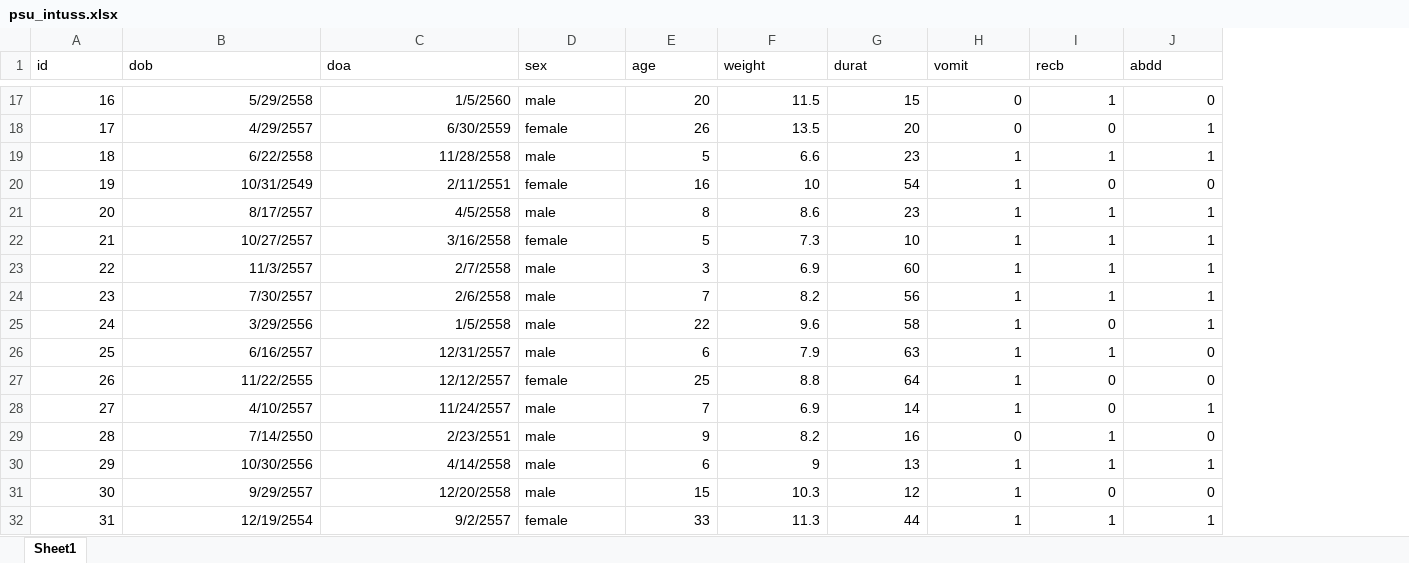
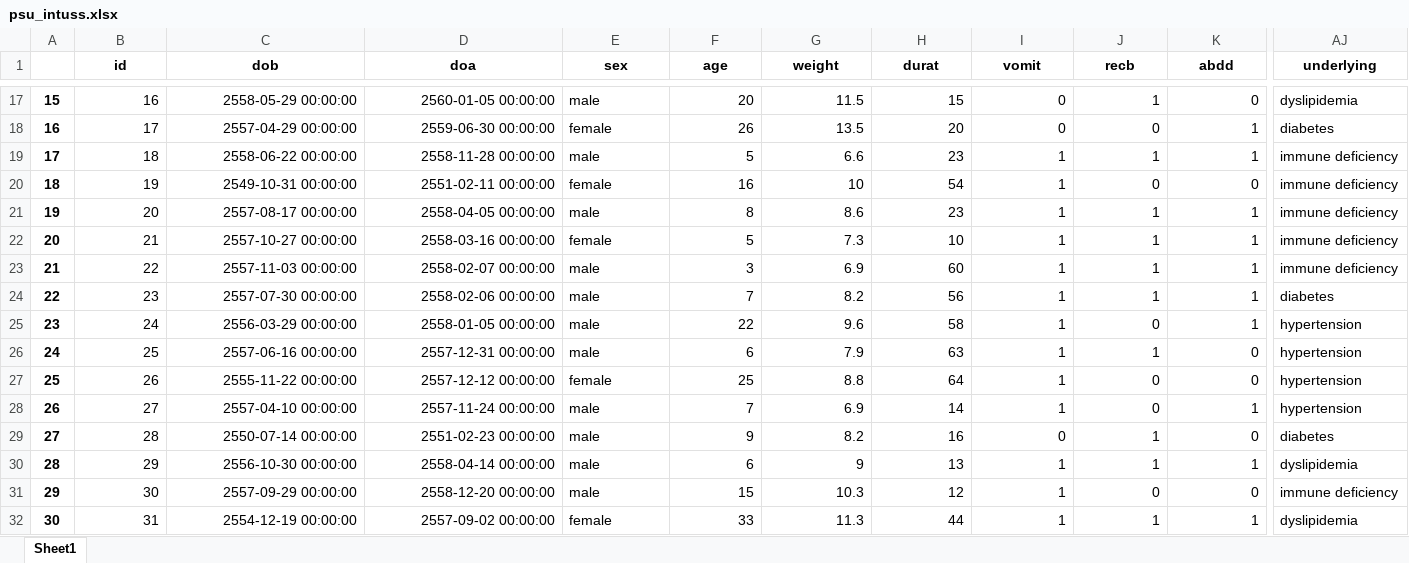
Before and after one commit to sasurasa/soda_ep1, an Excel workbook: psu_intuss.xlsx, sheet Sheet1, drawn as a sheet; only a part is shown, gaps mark what is left out; values as stored, in another font and other column widths than the file's, no borders; addresses are those after the commit; the diff covers the shown part only; the diff names each change by its address in the sheet, - before the commit and + after, or states it on an @@ line.

Commit message:
Add files via upload
Change some cells for practice and add underlying diseases.

```diff
--- a/psu_intuss.xlsx (sheet Sheet1)
+++ b/psu_intuss.xlsx (sheet Sheet1)
+column A, rows 17-32: 15 | 16 | 17 | 18 | 19 | 20 | 21 | 22 | 23 | 24 | 25 | 26 | 27 | 28 | 29 | 30
+column AJ (underlying), rows 17-32: dyslipidemia | diabetes | immune deficiency | immune deficiency | immune deficiency | immune deficiency | immune deficiency | diabetes | hypertension | hypertension | hypertension | hypertension | diabetes | dyslipidemia | immune deficiency | dyslipidemia
@@ B1:K1 bold: off → on, alignment: left → center @@
-C17 (dob): 5/29/2558
+C17 (dob): 2558-05-29 00:00:00
-D17 (doa): 1/5/2560
+D17 (doa): 2560-01-05 00:00:00
-C18 (dob): 4/29/2557
+C18 (dob): 2557-04-29 00:00:00
-D18 (doa): 6/30/2559
+D18 (doa): 2559-06-30 00:00:00
-C19 (dob): 6/22/2558
+C19 (dob): 2558-06-22 00:00:00
-D19 (doa): 11/28/2558
+D19 (doa): 2558-11-28 00:00:00
-C20 (dob): 10/31/2549
+C20 (dob): 2549-10-31 00:00:00
-D20 (doa): 2/11/2551
+D20 (doa): 2551-02-11 00:00:00
-C21 (dob): 8/17/2557
+C21 (dob): 2557-08-17 00:00:00
-D21 (doa): 4/5/2558
+D21 (doa): 2558-04-05 00:00:00
-C22 (dob): 10/27/2557
+C22 (dob): 2557-10-27 00:00:00
-D22 (doa): 3/16/2558
+D22 (doa): 2558-03-16 00:00:00
-C23 (dob): 11/3/2557
+C23 (dob): 2557-11-03 00:00:00
-D23 (doa): 2/7/2558
+D23 (doa): 2558-02-07 00:00:00
-C24 (dob): 7/30/2557
+C24 (dob): 2557-07-30 00:00:00
-D24 (doa): 2/6/2558
+D24 (doa): 2558-02-06 00:00:00
-C25 (dob): 3/29/2556
+C25 (dob): 2556-03-29 00:00:00
-D25 (doa): 1/5/2558
+D25 (doa): 2558-01-05 00:00:00
-C26 (dob): 6/16/2557
+C26 (dob): 2557-06-16 00:00:00
-D26 (doa): 12/31/2557
+D26 (doa): 2557-12-31 00:00:00
-C27 (dob): 11/22/2555
+C27 (dob): 2555-11-22 00:00:00
-D27 (doa): 12/12/2557
+D27 (doa): 2557-12-12 00:00:00
-C28 (dob): 4/10/2557
+C28 (dob): 2557-04-10 00:00:00
-D28 (doa): 11/24/2557
+D28 (doa): 2557-11-24 00:00:00
-C29 (dob): 7/14/2550
+C29 (dob): 2550-07-14 00:00:00
-D29 (doa): 2/23/2551
+D29 (doa): 2551-02-23 00:00:00
-C30 (dob): 10/30/2556
+C30 (dob): 2556-10-30 00:00:00
-D30 (doa): 4/14/2558
+D30 (doa): 2558-04-14 00:00:00
-C31 (dob): 9/29/2557
+C31 (dob): 2557-09-29 00:00:00
-D31 (doa): 12/20/2558
+D31 (doa): 2558-12-20 00:00:00
-C32 (dob): 12/19/2554
+C32 (dob): 2554-12-19 00:00:00
-D32 (doa): 9/2/2557
+D32 (doa): 2557-09-02 00:00:00
```
Also changed, not shown: 270 edited cells and cell formats elsewhere in this sheet, formulas that keep their value.
